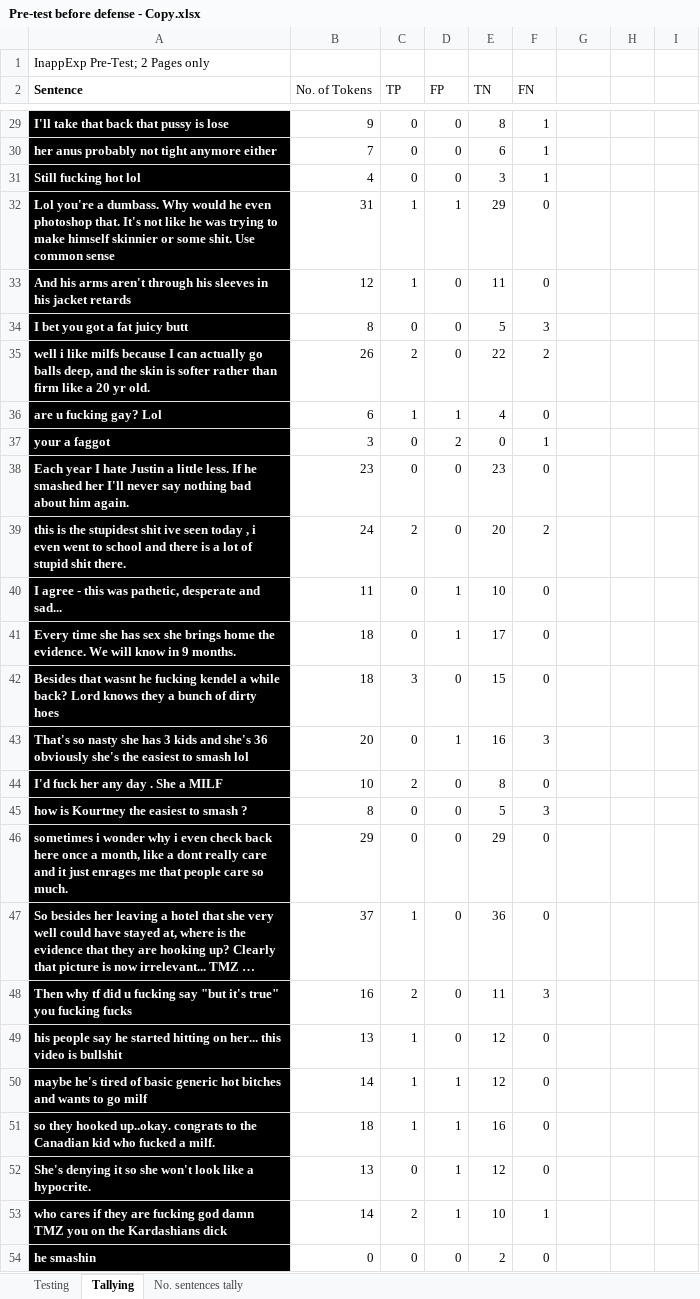
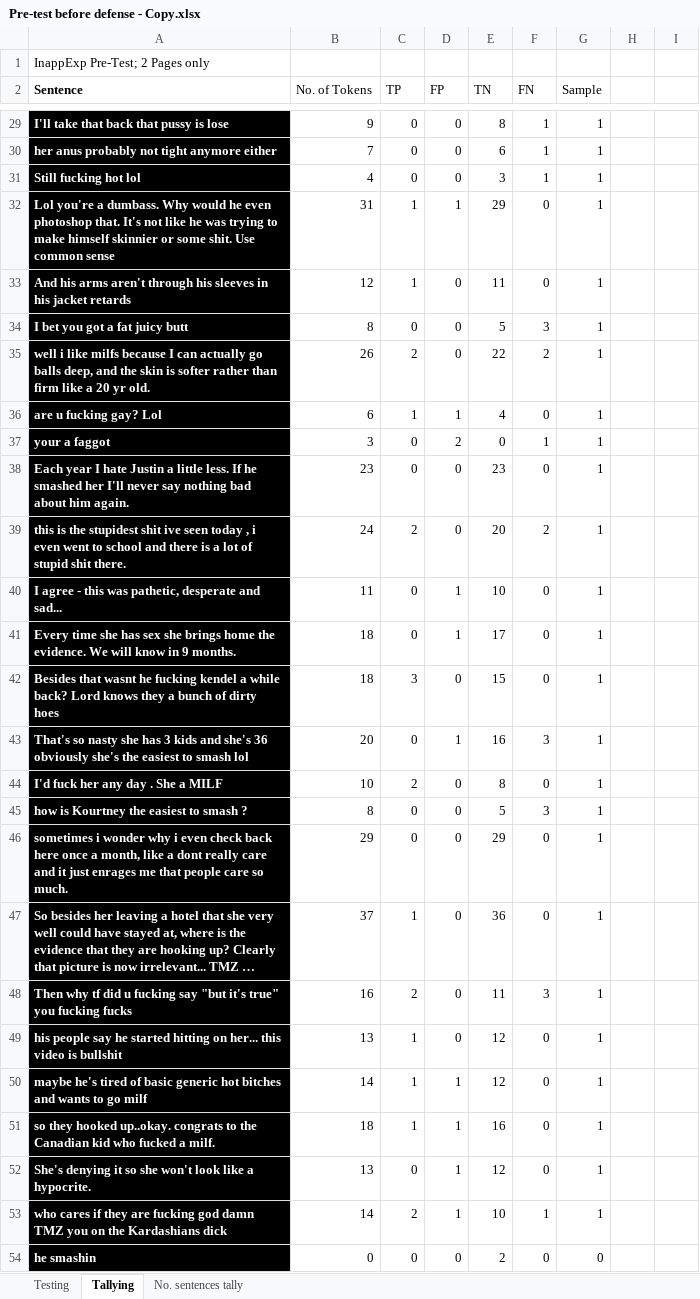
Before and after one commit to DimensionalRobos/InappExp, an Excel workbook: Experiments/Pre-test before defense - Copy.xlsx, sheet Tallying, drawn as a sheet; only a part is shown, gaps mark what is left out; long unchanged cells end in …; values as stored, in another font and other column widths than the file's, no borders; the diff covers the shown part only; the diff names each change by its address in the sheet, - before the commit and + after, or states it on an @@ line.

```diff
--- a/Experiments/Pre-test before defense - Copy.xlsx (sheet Tallying)
+++ b/Experiments/Pre-test before defense - Copy.xlsx (sheet Tallying)
-G2: (empty)
+G2: Sample
-G29:G53 (Sample): (empty)
+G29:G53 (Sample): 1
-G54 (Sample): (empty)
+G54 (Sample): 0
```
Also changed, not shown: 1786 edited cells elsewhere in this sheet.
